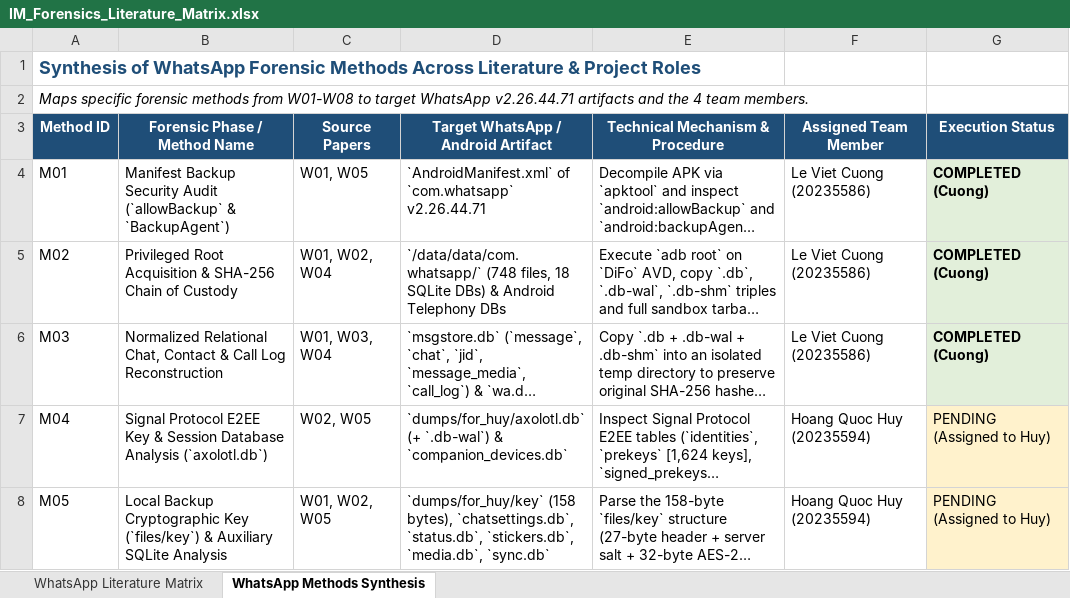
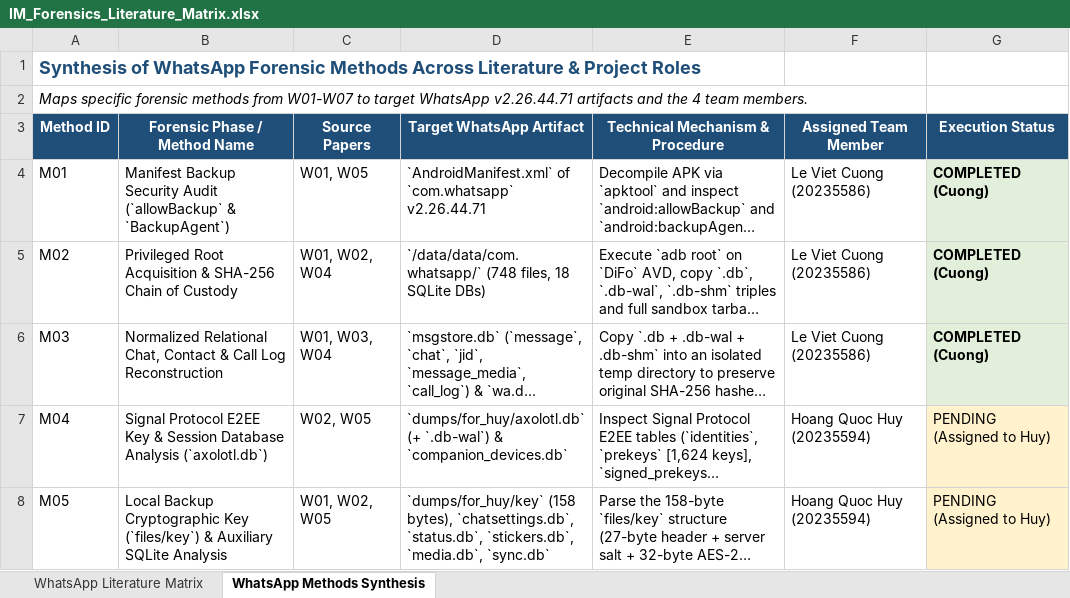
Before and after one commit to cle15102005/android-instant-messaging-apps-forensic, an Excel workbook: docs/IM_Forensics_Literature_Matrix.xlsx, sheet WhatsApp Methods Synthesis, drawn as a sheet; only a part is shown; long unchanged cells end in …; values as stored, in another font and other column widths than the file's, no borders; the diff covers the shown part only; the diff names each change by its address in the sheet, - before the commit and + after, or states it on an @@ line.

Commit message:
Sync entire project to 100% pure WhatsApp scope across dumps, Excel, scripts, and docs

```diff
--- a/docs/IM_Forensics_Literature_Matrix.xlsx (sheet WhatsApp Methods Synthesis)
+++ b/docs/IM_Forensics_Literature_Matrix.xlsx (sheet WhatsApp Methods Synthesis)
-A2 (Method ID): …methods from W01-W08 to target…
+A2 (Method ID): …methods from W01-W07 to target…
-D3: Target WhatsApp / Android Artifact
+D3: Target WhatsApp Artifact
-D5 (Target WhatsApp Artifact): …SQLite DBs) & Android Telephony DBs
+D5 (Target WhatsApp Artifact): …SQLite DBs)
```
Also changed, not shown: 6 edited cells elsewhere in this sheet, sheet WhatsApp Literature Matrix, docs/IM_Forensics_Environment_Versions.xlsx, docs/IM_Forensics_Task_Plan_1Month.xlsx, 8 other files.
